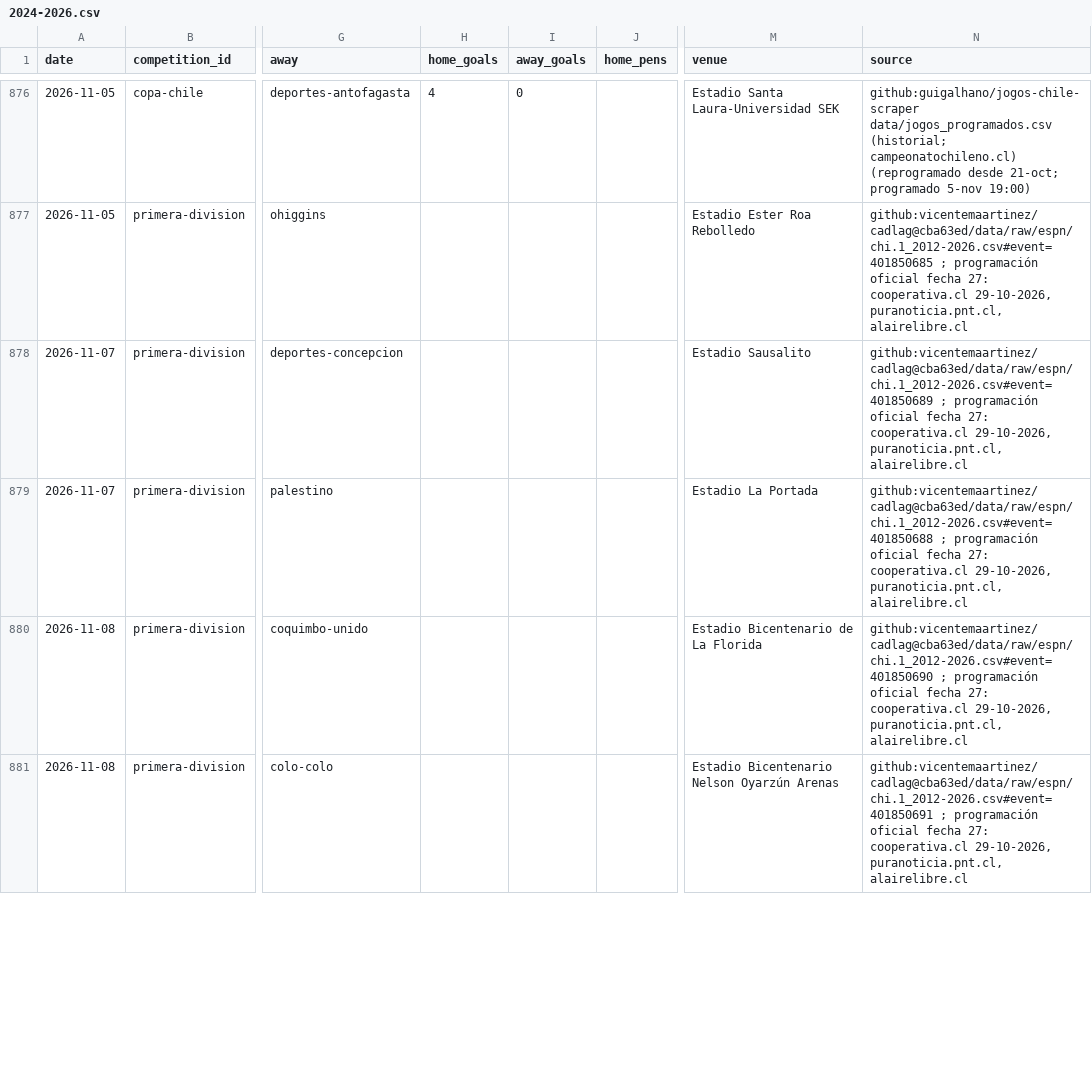
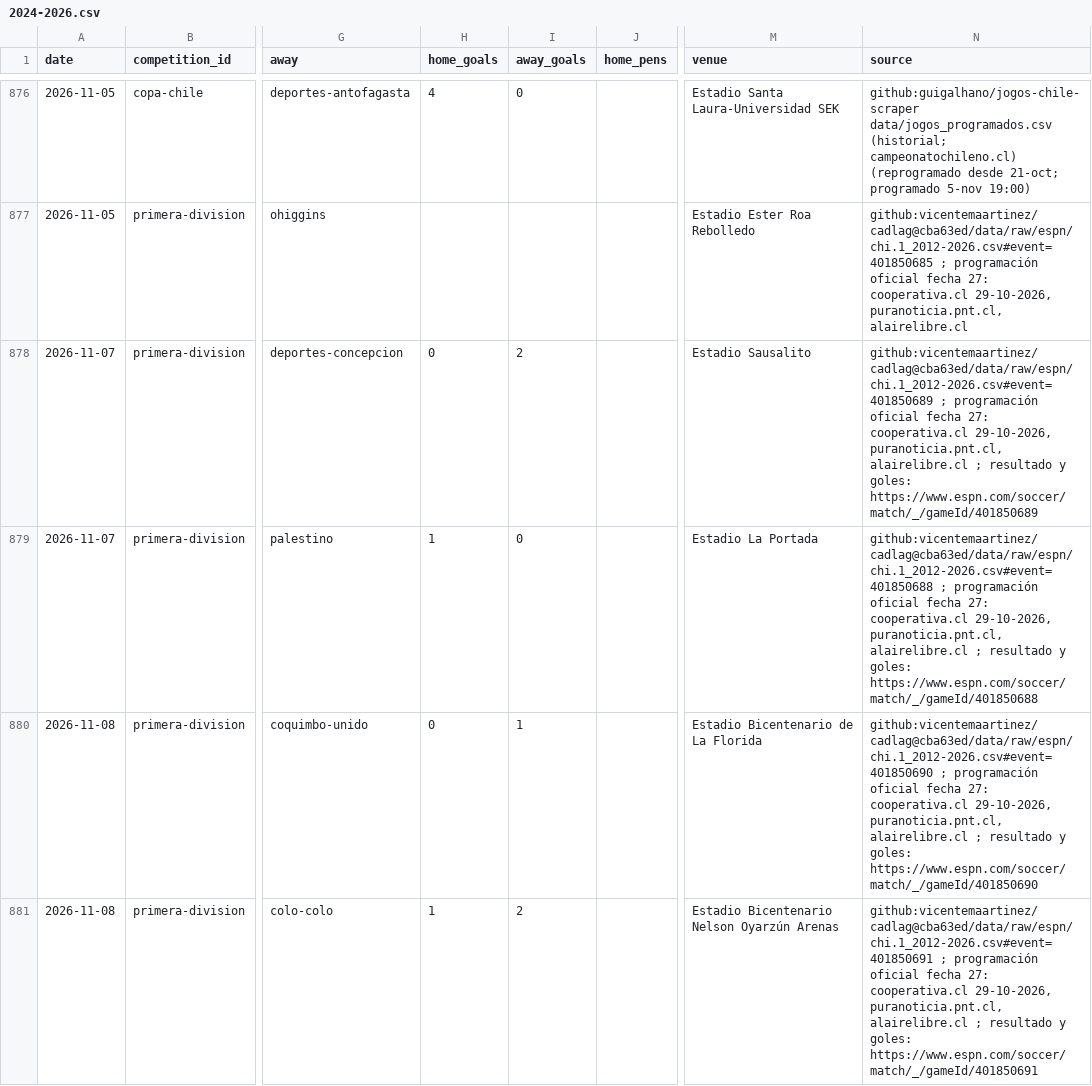
Before and after one commit to rafaelweberva99/Galeriastast, a CSV file: data/matches/2024-2026.csv, drawn as a sheet; only a part is shown, gaps mark what is left out; the diff covers the shown part only; the diff names each change by its address in the sheet, - before the commit and + after, or states it on an @@ line.

```diff
--- a/data/matches/2024-2026.csv
+++ b/data/matches/2024-2026.csv
-H878 (home_goals): (empty)
+H878 (home_goals): 0
-I878 (away_goals): (empty)
+I878 (away_goals): 2
-N878 (source): …puranoticia.pnt.cl, alairelibre.cl
+N878 (source): …puranoticia.pnt.cl, alairelibre.cl ; resultado y goles: https://www.espn.com/soccer/match/_/gameId/401850689
-H879 (home_goals): (empty)
+H879 (home_goals): 1
-I879 (away_goals): (empty)
+I879 (away_goals): 0
-N879 (source): …puranoticia.pnt.cl, alairelibre.cl
+N879 (source): …puranoticia.pnt.cl, alairelibre.cl ; resultado y goles: https://www.espn.com/soccer/match/_/gameId/401850688
-H880 (home_goals): (empty)
+H880 (home_goals): 0
-I880 (away_goals): (empty)
+I880 (away_goals): 1
-N880 (source): …puranoticia.pnt.cl, alairelibre.cl
+N880 (source): …puranoticia.pnt.cl, alairelibre.cl ; resultado y goles: https://www.espn.com/soccer/match/_/gameId/401850690
-H881 (home_goals): (empty)
+H881 (home_goals): 1
-I881 (away_goals): (empty)
+I881 (away_goals): 2
-N881 (source): …puranoticia.pnt.cl, alairelibre.cl
+N881 (source): …puranoticia.pnt.cl, alairelibre.cl ; resultado y goles: https://www.espn.com/soccer/match/_/gameId/401850691
```
Also changed, not shown: 9 edited cells elsewhere in this file, 3 other files.
